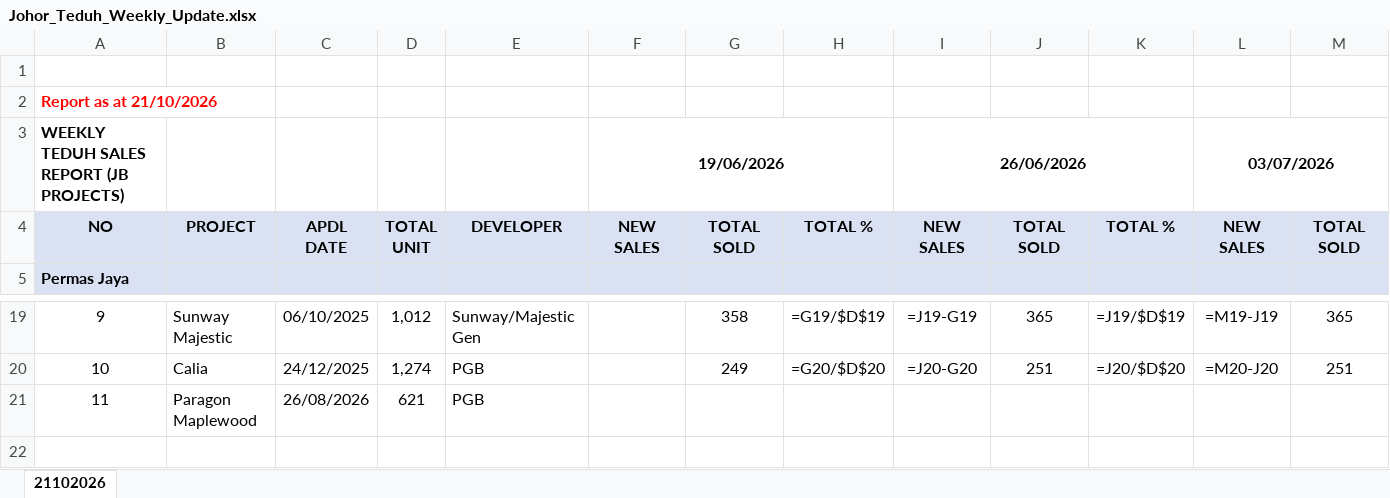
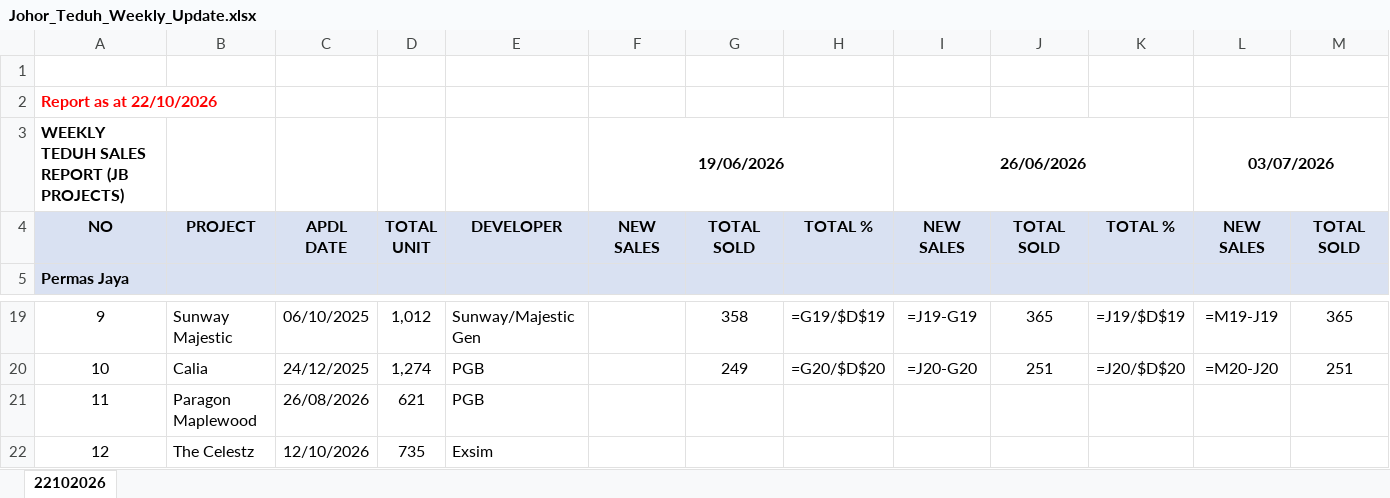
Before and after one commit to smtcu/teduh-tracker, an Excel workbook: docs/downloads/Johor_Teduh_Weekly_Update.xlsx, sheet 22102026, drawn as a sheet; only a part is shown, gaps mark what is left out; values as stored, in another font and other column widths than the file's, no borders; formulas without a stored value are shown as written; rows hold the shown columns only; the diff names each change by its address in the sheet, - before the commit and + after, or states it on an @@ line.

```diff
--- a/docs/downloads/Johor_Teduh_Weekly_Update.xlsx (sheet 22102026)
+++ b/docs/downloads/Johor_Teduh_Weekly_Update.xlsx (sheet 22102026)
-sheet tab: 21102026
+sheet tab: 22102026
-A2: Report as at 21/10/2026
+A2: Report as at 22/10/2026
+row 22: 12 | The Celestz | 12/10/2026 | 735 | Exsim
```
Also changed, not shown: docs/downloads/Seputeh_Hills_Teduh_Weekly_Update.xlsx, docs/downloads/TEDUH_Competitor_Trackers.xlsx, 22 other files.
